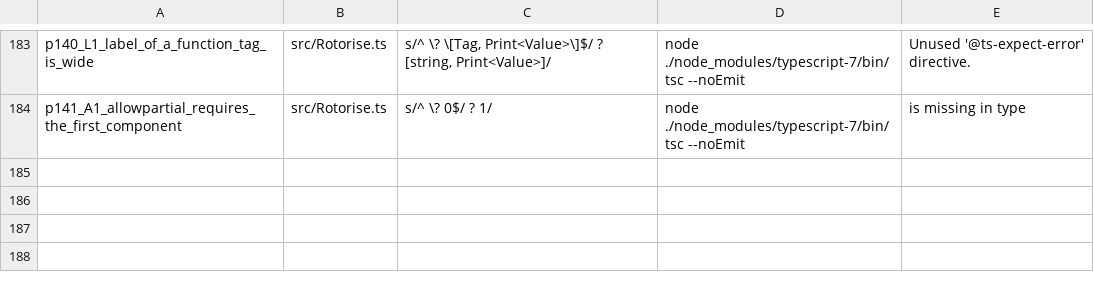
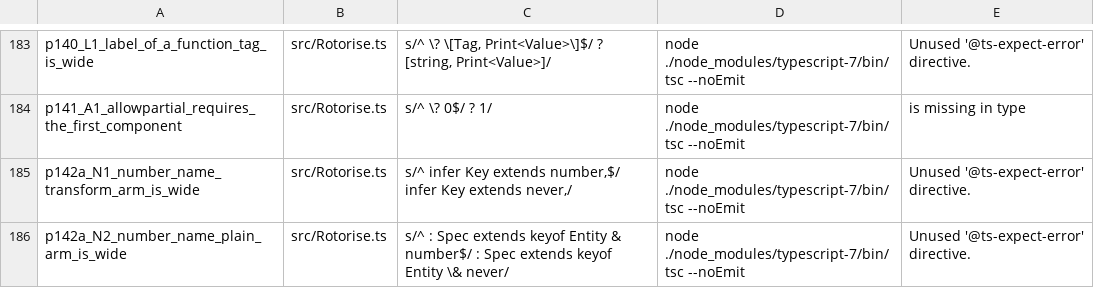
Before and after one commit to josher8a/rotorise, a TSV file: scripts/mutants.tsv, drawn as a sheet; only a part is shown, gaps mark what is left out; the diff names each change by its address in the sheet, - before the commit and + after, or states it on an @@ line.

Commit message:
fix(key): the type of a key prints the tag of a name that is a number
The run time prints the name of a component as its tag. The name 0
gives the tag 0, and a numeric enum key gives its digits.
`ExtractPair` read a name that is a string only. A name that is a
number matched no arm, the pair was `never`, and `never extends [infer
Key extends joinable, ...]` holds with the constraint as the
inference. So the text was the union of every joinable pair, and a
text with another label fitted it.

`ExtractPair` gains two arms for a number: a tuple with a transform,
and a plain name. Each prints the number as `Uppercase<`${Key}`>`.
They stand after the arm for a string name, behind one test of `Spec
extends string`. A string name keeps its arms, and a name that a call
lacks pays one conditional. Two arms with no guard made a name that a
call lacks pay two conditionals, and raised an attest pin in a
scratch measurement. The guard has no mutant row: it changes the cost
and no type.

4 ids of the type bridge fall: toEntry, infer and 2 of key, all of the
draw T_numname_numList. The baseline goes from 176 to 172 ids. No id
is new. The entry of docs/defects.md for this cause is deleted. The
pool draws no tuple index and no numeric enum key, and no id of them
is known.

codec.keyname.spec.ts pins the label for a list of one component, for
a composite key, for the separator of the entry, and for a transform.
Each test asserts the type, the run-time text, and a control that
refuses a text with another label. The first test also asserts the
type of toEntry.

scripts/mutants.tsv gains 2 rows, one for each arm.

tests: 2811 passed to 2815 passed.
ts7 instantiations: 8831975 to 8828878.
The attest tests pass with no change of a cost limit.

```diff
--- a/scripts/mutants.tsv
+++ b/scripts/mutants.tsv
+row 185: p142a_N1_number_name_transform_arm_is_wide | src/Rotorise.ts | s/^ infer Key extends number,$/ infer Key extends never,/ | node ./node_modules/typescript-7/bin/tsc --noEmit | Unused '@ts-expect-error' directive.
+row 186: p142a_N2_number_name_plain_arm_is_wide | src/Rotorise.ts | s/^ : Spec extends keyof Entity & number$/ : Spec extends keyof Entity \& never/ | node ./node_modules/typescript-7/bin/tsc --noEmit | Unused '@ts-expect-error' directive.
```
Also changed, not shown: 4 other files.
